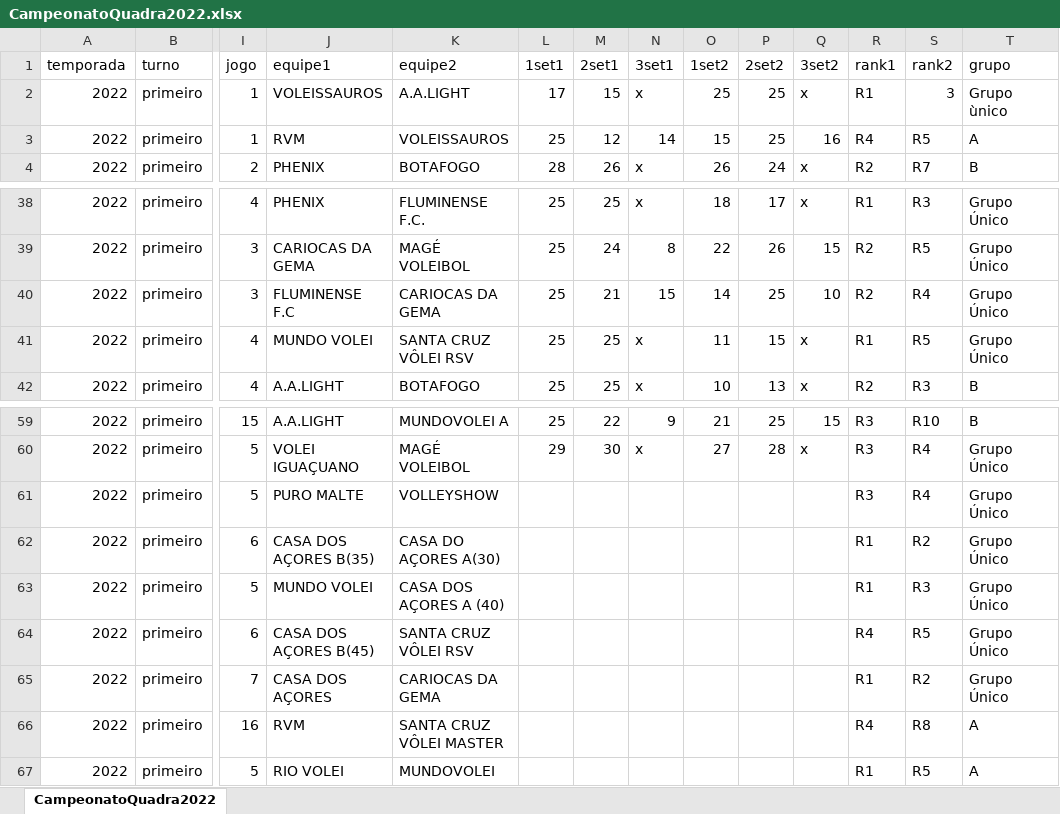
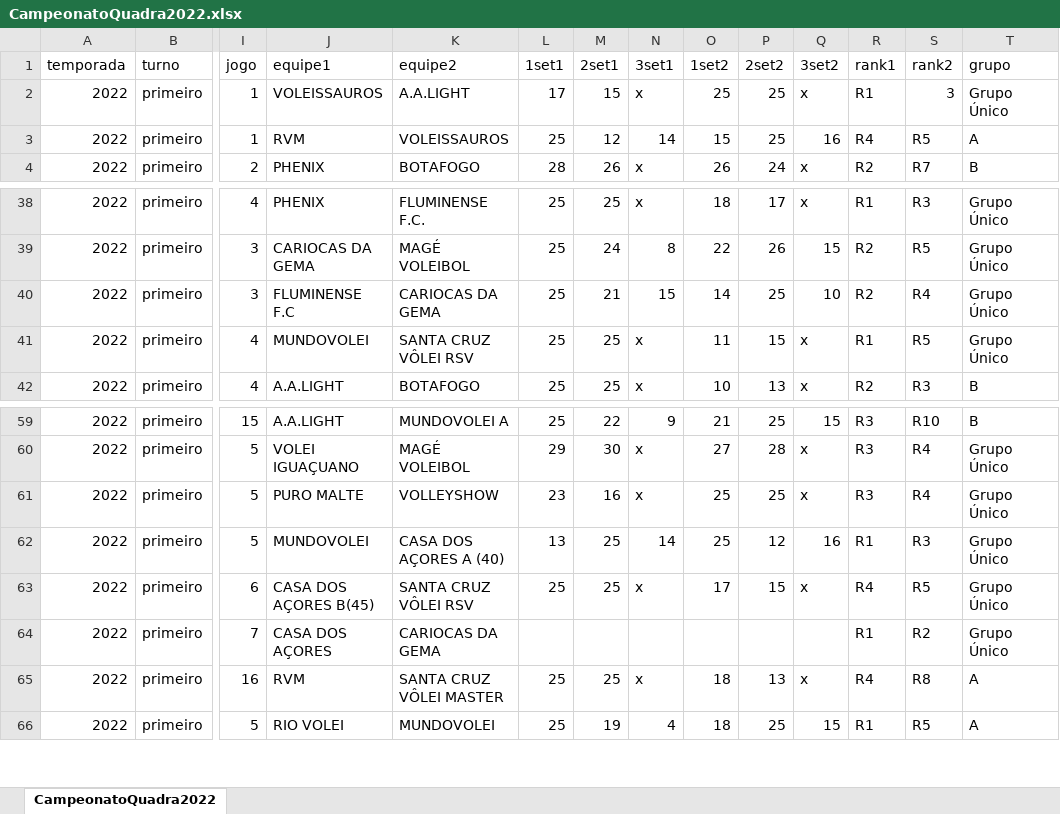
Before and after one commit to jorgemartins72/voleimaster, an Excel workbook: CampeonatoQuadra2022.xlsx, sheet CampeonatoQuadra2022, drawn as a sheet; only a part is shown, gaps mark what is left out; values as stored, in another font and other column widths than the file's, no borders; removed rows and columns are numbered as before the commit, all else as after; rows hold the shown columns only; the diff covers the shown part only; the diff names each change by its address in the sheet, - before the commit and + after, or states it on an @@ line.

```diff
--- a/CampeonatoQuadra2022.xlsx (sheet CampeonatoQuadra2022)
+++ b/CampeonatoQuadra2022.xlsx (sheet CampeonatoQuadra2022)
-T2 (grupo): Grupo ùnico
+T2 (grupo): Grupo Único
-J41 (equipe1): MUNDO VOLEI
+J41 (equipe1): MUNDOVOLEI
-L61 (1set1): (empty)
+L61 (1set1): 23
-M61 (2set1): (empty)
+M61 (2set1): 16
-N61 (3set1): (empty)
+N61 (3set1): x
-O61 (1set2): (empty)
+O61 (1set2): 25
-P61 (2set2): (empty)
+P61 (2set2): 25
-Q61 (3set2): (empty)
+Q61 (3set2): x
-row 62: 2022 | primeiro | 6 | CASA DOS AÇORES B(35) | CASA DO AÇORES A(30) |  |  |  |  |  |  | R1 | R2 | Grupo Único
-J62 (equipe1): MUNDO VOLEI
+J62 (equipe1): MUNDOVOLEI
-L62 (1set1): (empty)
+L62 (1set1): 13
-M62:M63 (2set1): (empty)
+M62:M63 (2set1): 25
-N62 (3set1): (empty)
+N62 (3set1): 14
-O62 (1set2): (empty)
+O62 (1set2): 25
-P62 (2set2): (empty)
+P62 (2set2): 12
-Q62 (3set2): (empty)
+Q62 (3set2): 16
-L63 (1set1): (empty)
+L63 (1set1): 25
-N63 (3set1): (empty)
+N63 (3set1): x
-O63 (1set2): (empty)
+O63 (1set2): 17
-P63 (2set2): (empty)
+P63 (2set2): 15
-Q63 (3set2): (empty)
+Q63 (3set2): x
-L65:L66 (1set1): (empty)
+L65:L66 (1set1): 25
-M65 (2set1): (empty)
+M65 (2set1): 25
-N65 (3set1): (empty)
+N65 (3set1): x
-O65:O66 (1set2): (empty)
+O65:O66 (1set2): 18
-P65 (2set2): (empty)
+P65 (2set2): 13
-Q65 (3set2): (empty)
+Q65 (3set2): x
-M66 (2set1): (empty)
+M66 (2set1): 19
-N66 (3set1): (empty)
+N66 (3set1): 4
-P66 (2set2): (empty)
+P66 (2set2): 25
-Q66 (3set2): (empty)
+Q66 (3set2): 15
```
Also changed, not shown: 3 added rows, 2 removed rows and 83 edited cells elsewhere in this sheet, 5 other files.
